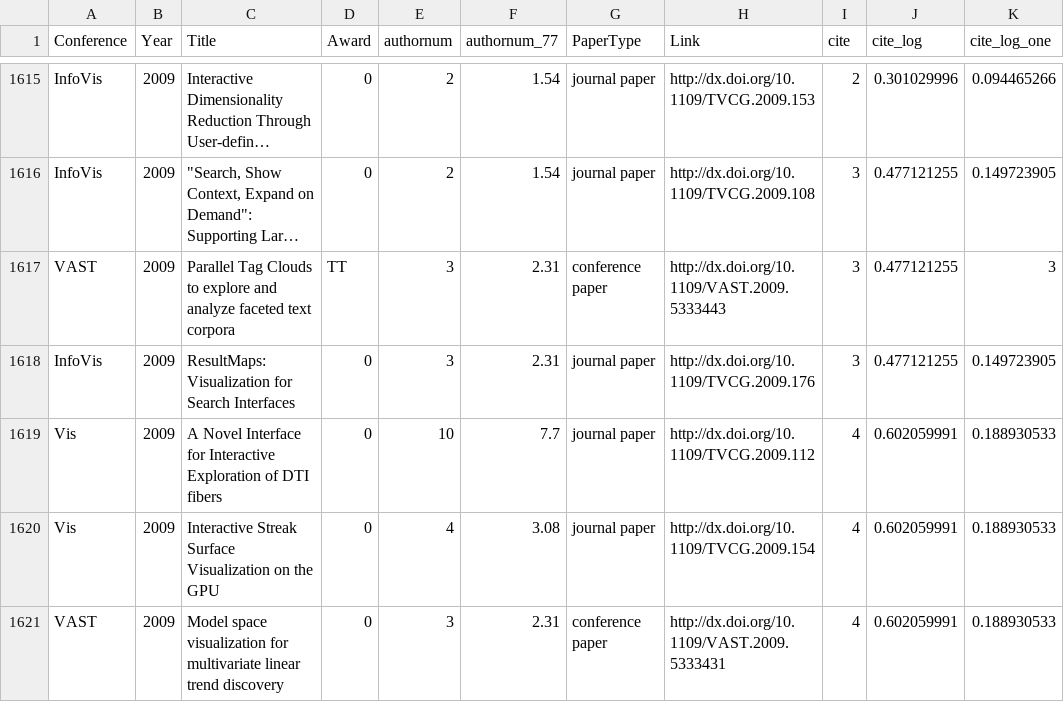
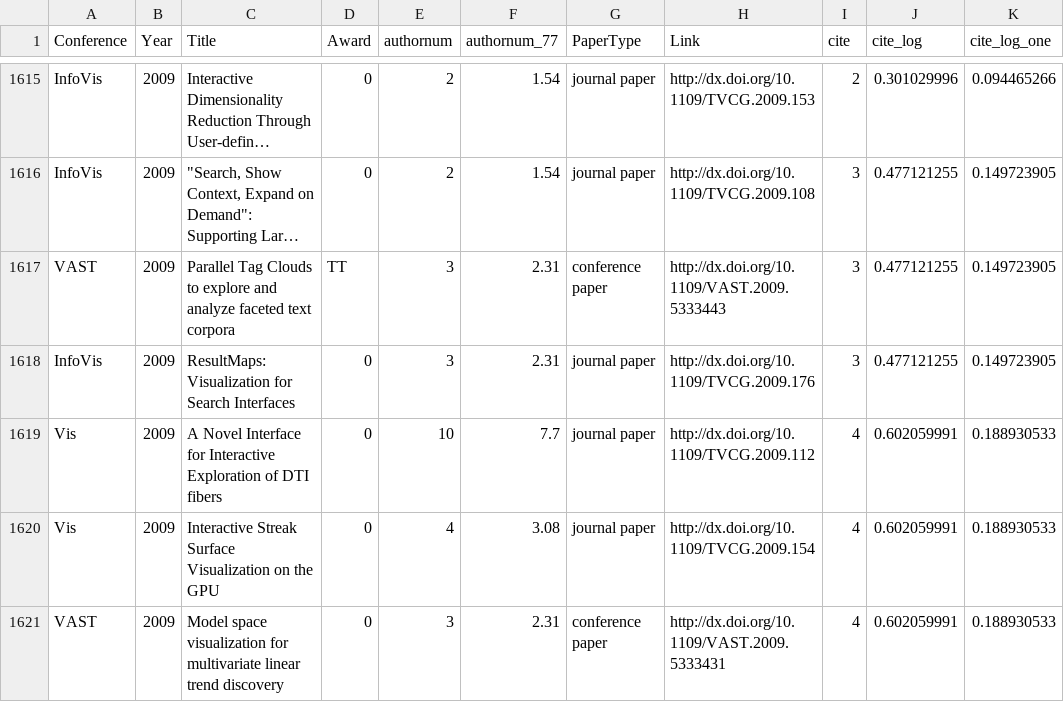
Before and after one commit to c0ralinee/datavis_conferences, a CSV file: conference.csv, drawn as a sheet; only a part is shown, gaps mark what is left out; long unchanged cells end in …; the diff covers the shown part only; the diff names each change by its address in the sheet, - before the commit and + after, or states it on an @@ line.

Commit message:
Update conference.csv

```diff
--- a/conference.csv
+++ b/conference.csv
-K1617 (cite_log_one): 3
+K1617 (cite_log_one): 0.149723905
```
Also changed, not shown: 129 edited cells elsewhere in this file.
